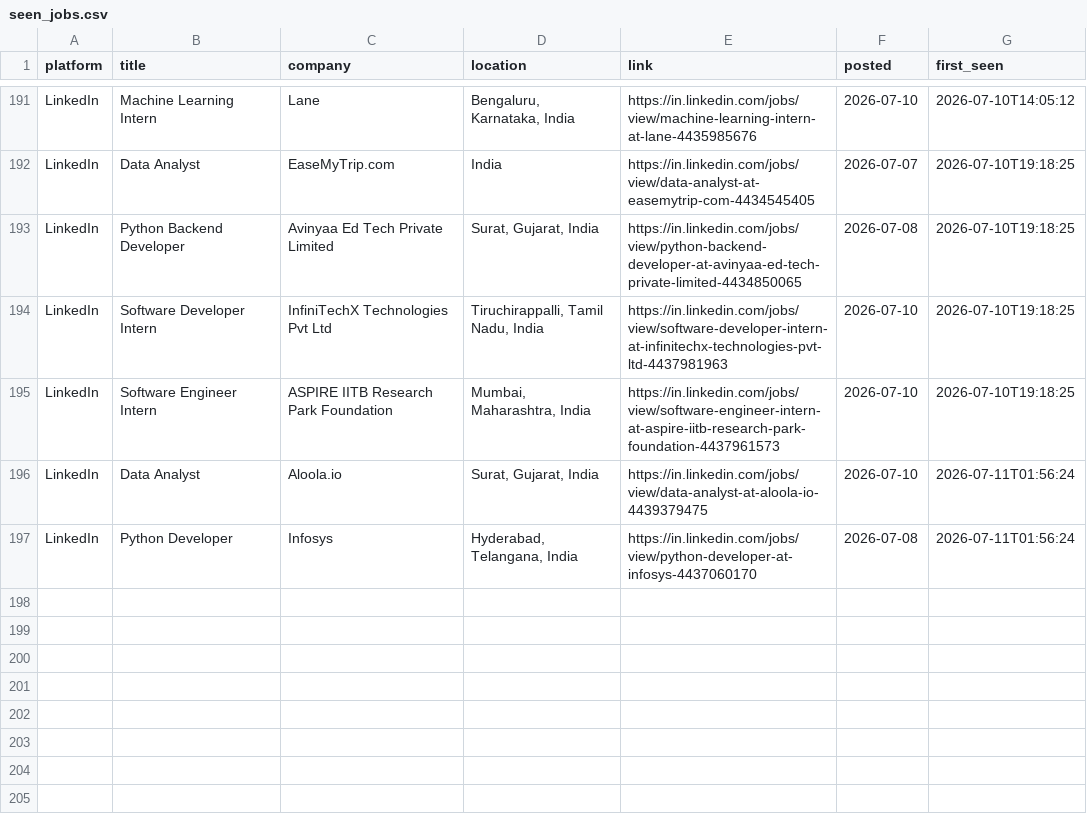
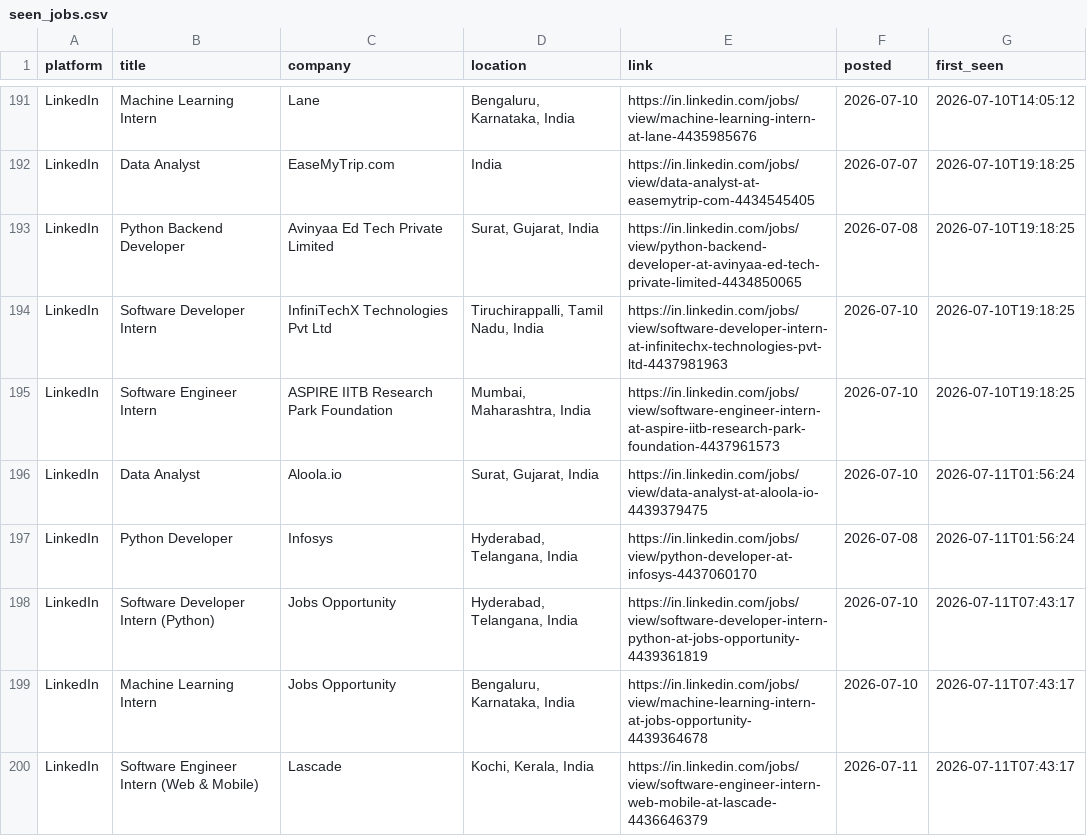
Before and after one commit to Kapilprajapat234/job-alert-bot, a CSV file: data/seen_jobs.csv, drawn as a sheet; only a part is shown, gaps mark what is left out.

```diff
--- a/data/seen_jobs.csv
+++ b/data/seen_jobs.csv
@@ -197 +197,4 @@ LinkedIn,Data Analyst,Aloola.io,"Surat, Gujarat, India",https://in.linkedin.com/
 LinkedIn,Python Developer,Infosys,"Hyderabad, Telangana, India",https://in.linkedin.com/jobs/view/python-developer-at-infosys-4437060170,2026-07-08,2026-07-11T01:56:24
+LinkedIn,Software Developer Intern (Python),Jobs Opportunity,"Hyderabad, Telangana, India",https://in.linkedin.com/jobs/view/software-developer-intern-python-at-jobs-opportunity-4439361819,2026-07-10,2026-07-11T07:43:17
+LinkedIn,Machine Learning Intern,Jobs Opportunity,"Bengaluru, Karnataka, India",https://in.linkedin.com/jobs/view/machine-learning-intern-at-jobs-opportunity-4439364678,2026-07-10,2026-07-11T07:43:17
+LinkedIn,Software Engineer Intern (Web & Mobile),Lascade,"Kochi, Kerala, India",https://in.linkedin.com/jobs/view/software-engineer-intern-web-mobile-at-lascade-4436646379,2026-07-11,2026-07-11T07:43:17
```
Also changed, not shown: data/new_jobs_latest_run.csv, 1 other file.
